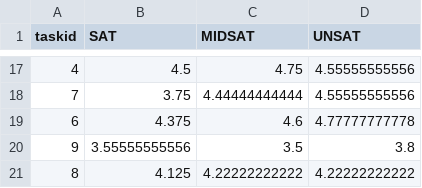
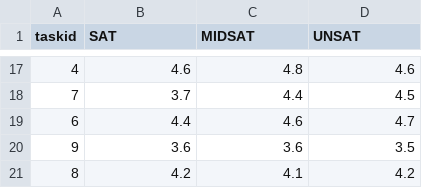
Before and after one commit to luochengleo/timesearch, a CSV file: insight/data/satisfaction_raw/satisfaction_bysat.csv, drawn as a sheet; only a part is shown, gaps mark what is left out; the diff covers the shown part only.

```diff
--- a/insight/data/satisfaction_raw/satisfaction_bysat.csv
+++ b/insight/data/satisfaction_raw/satisfaction_bysat.csv
@@ -17,5 +17,5 @@ taskid,SAT,MIDSAT,UNSAT
-4,4.5,4.75,4.55555555556
-7,3.75,4.44444444444,4.55555555556
-6,4.375,4.6,4.77777777778
-9,3.55555555556,3.5,3.8
-8,4.125,4.22222222222,4.22222222222
+4,4.6,4.8,4.6
+7,3.7,4.4,4.5
+6,4.4,4.6,4.7
+9,3.6,3.6,3.5
+8,4.2,4.1,4.2
```
Also changed, not shown: 31 edited cells elsewhere in this file, insight/data/EtimeDtime/Etime_Dtime_bysat.csv, insight/data/EtimeDtime/Etime_Dtime_bytemporal.csv, 18 other files.
